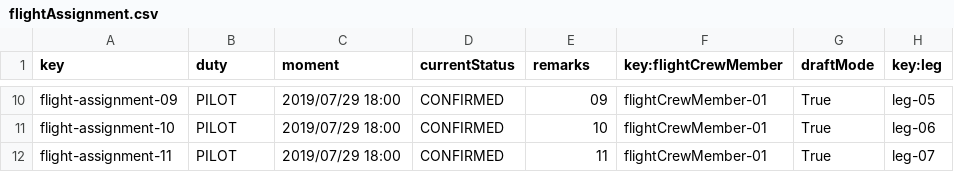
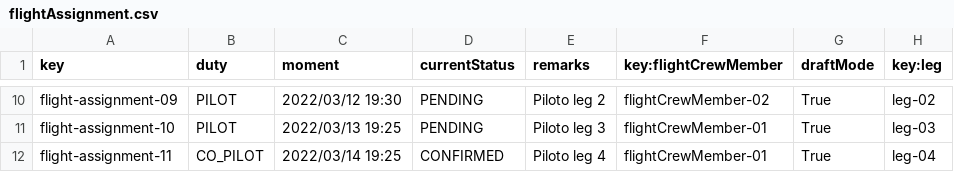
Before and after one commit to DP2-C3-057/Acme-ANS-C3, a CSV file: src/main/resources/WEB-INF/data/sample/flightAssignment.csv, drawn as a sheet; only a part is shown, gaps mark what is left out; the diff covers the shown part only; the diff names each change by its address in the sheet, - before the commit and + after, or states it on an @@ line.

```diff
--- a/src/main/resources/WEB-INF/data/sample/flightAssignment.csv
+++ b/src/main/resources/WEB-INF/data/sample/flightAssignment.csv
-C10 (moment): 2019/07/29 18:00
+C10 (moment): 2022/03/12 19:30
-D10:D11 (currentStatus): CONFIRMED
+D10:D11 (currentStatus): PENDING
-E10 (remarks): 09
+E10 (remarks): Piloto leg 2
-F10 (key:flightCrewMember): flightCrewMember-01
+F10 (key:flightCrewMember): flightCrewMember-02
-H10 (key:leg): leg-05
+H10 (key:leg): leg-02
-C11 (moment): 2019/07/29 18:00
+C11 (moment): 2022/03/13 19:25
-E11 (remarks): 10
+E11 (remarks): Piloto leg 3
-H11 (key:leg): leg-06
+H11 (key:leg): leg-03
-B12 (duty): PILOT
+B12 (duty): CO_PILOT
-C12 (moment): 2019/07/29 18:00
+C12 (moment): 2022/03/14 19:25
-E12 (remarks): 11
+E12 (remarks): Piloto leg 4
-H12 (key:leg): leg-07
+H12 (key:leg): leg-04
```
Also changed, not shown: 39 edited cells elsewhere in this file, src/main/resources/WEB-INF/data/sample/leg.csv, 17 other files.
